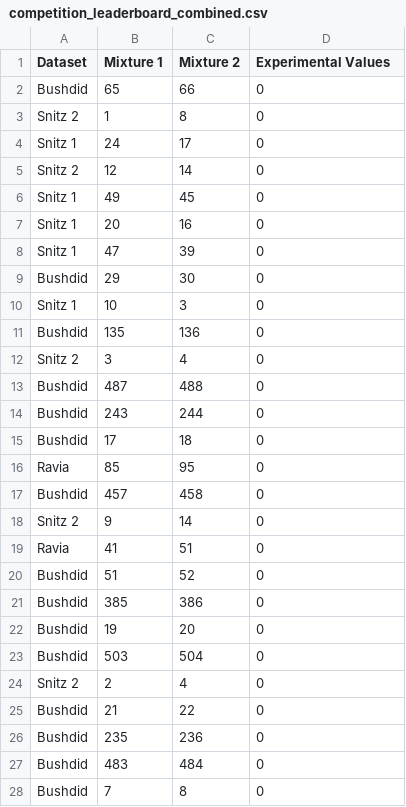
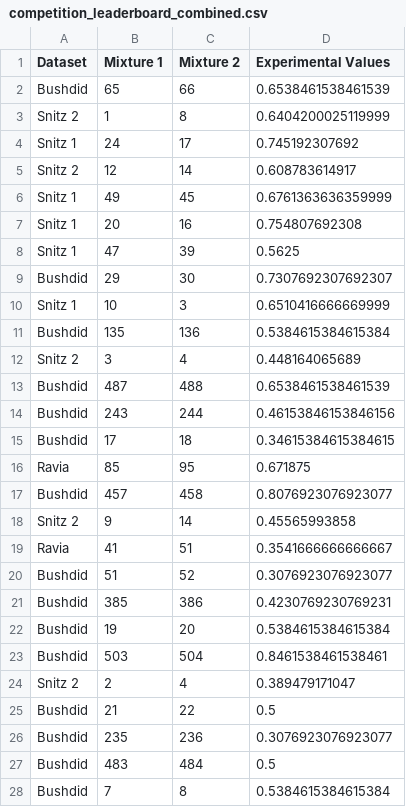
Before and after one commit to chemcognition-lab/dreamix, a CSV file: datasets/competition_leaderboard/competition_leaderboard_combined.csv, drawn as a sheet; only a part is shown; the diff covers the shown part only.

Commit message:
Successful reproduction of leaderboard

```diff
--- a/datasets/competition_leaderboard/competition_leaderboard_combined.csv
+++ b/datasets/competition_leaderboard/competition_leaderboard_combined.csv
@@ -1,28 +1,28 @@
 Dataset,Mixture 1,Mixture 2,Experimental Values
-Bushdid,65,66,0
-Snitz 2,1,8,0
-Snitz 1,24,17,0
-Snitz 2,12,14,0
-Snitz 1,49,45,0
-Snitz 1,20,16,0
-Snitz 1,47,39,0
-Bushdid,29,30,0
-Snitz 1,10,3,0
-Bushdid,135,136,0
-Snitz 2,3,4,0
-Bushdid,487,488,0
-Bushdid,243,244,0
-Bushdid,17,18,0
-Ravia,85,95,0
-Bushdid,457,458,0
-Snitz 2,9,14,0
-Ravia,41,51,0
-Bushdid,51,52,0
-Bushdid,385,386,0
-Bushdid,19,20,0
-Bushdid,503,504,0
-Snitz 2,2,4,0
-Bushdid,21,22,0
-Bushdid,235,236,0
-Bushdid,483,484,0
-Bushdid,7,8,0
+Bushdid,65,66,0.6538461538461539
+Snitz 2,1,8,0.6404200025119999
+Snitz 1,24,17,0.745192307692
+Snitz 2,12,14,0.608783614917
+Snitz 1,49,45,0.6761363636359999
+Snitz 1,20,16,0.754807692308
+Snitz 1,47,39,0.5625
+Bushdid,29,30,0.7307692307692307
+Snitz 1,10,3,0.6510416666669999
+Bushdid,135,136,0.5384615384615384
+Snitz 2,3,4,0.448164065689
+Bushdid,487,488,0.6538461538461539
+Bushdid,243,244,0.46153846153846156
+Bushdid,17,18,0.34615384615384615
+Ravia,85,95,0.671875
+Bushdid,457,458,0.8076923076923077
+Snitz 2,9,14,0.45565993858
+Ravia,41,51,0.3541666666666667
+Bushdid,51,52,0.3076923076923077
+Bushdid,385,386,0.4230769230769231
+Bushdid,19,20,0.5384615384615384
+Bushdid,503,504,0.8461538461538461
+Snitz 2,2,4,0.389479171047
+Bushdid,21,22,0.5
+Bushdid,235,236,0.3076923076923077
+Bushdid,483,484,0.5
+Bushdid,7,8,0.5384615384615384
```
Also changed, not shown: 19 edited cells elsewhere in this file, 4 other files.
